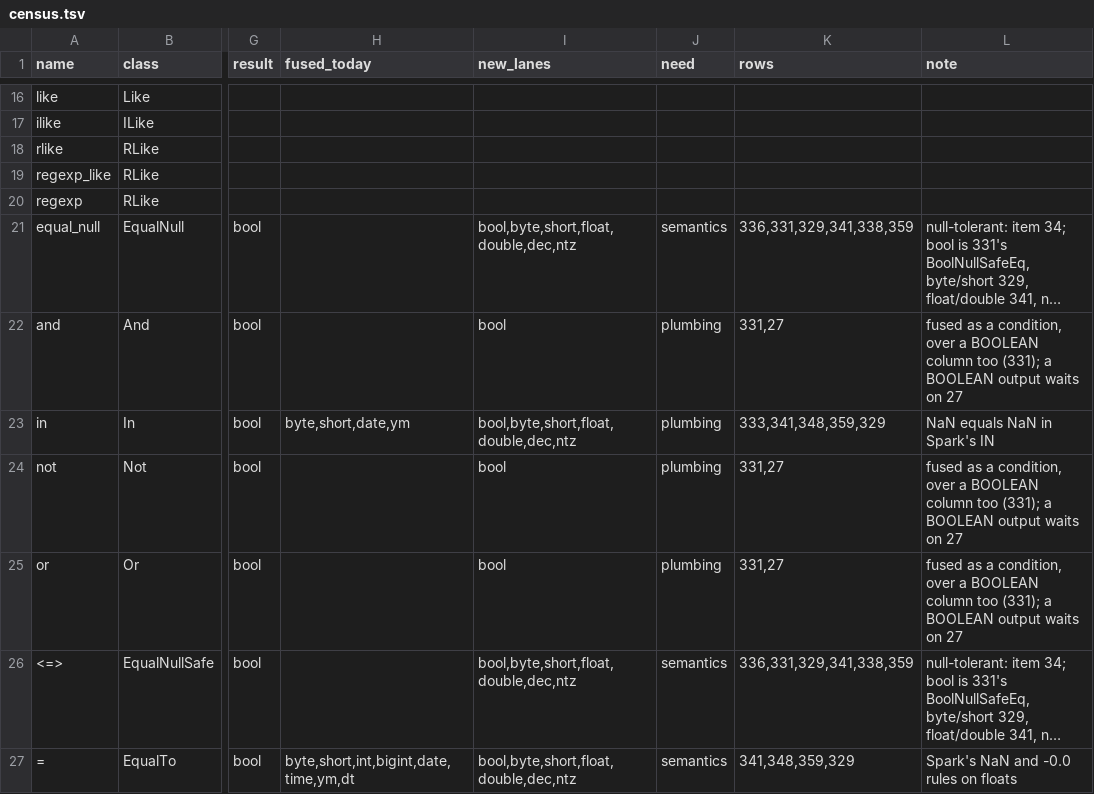
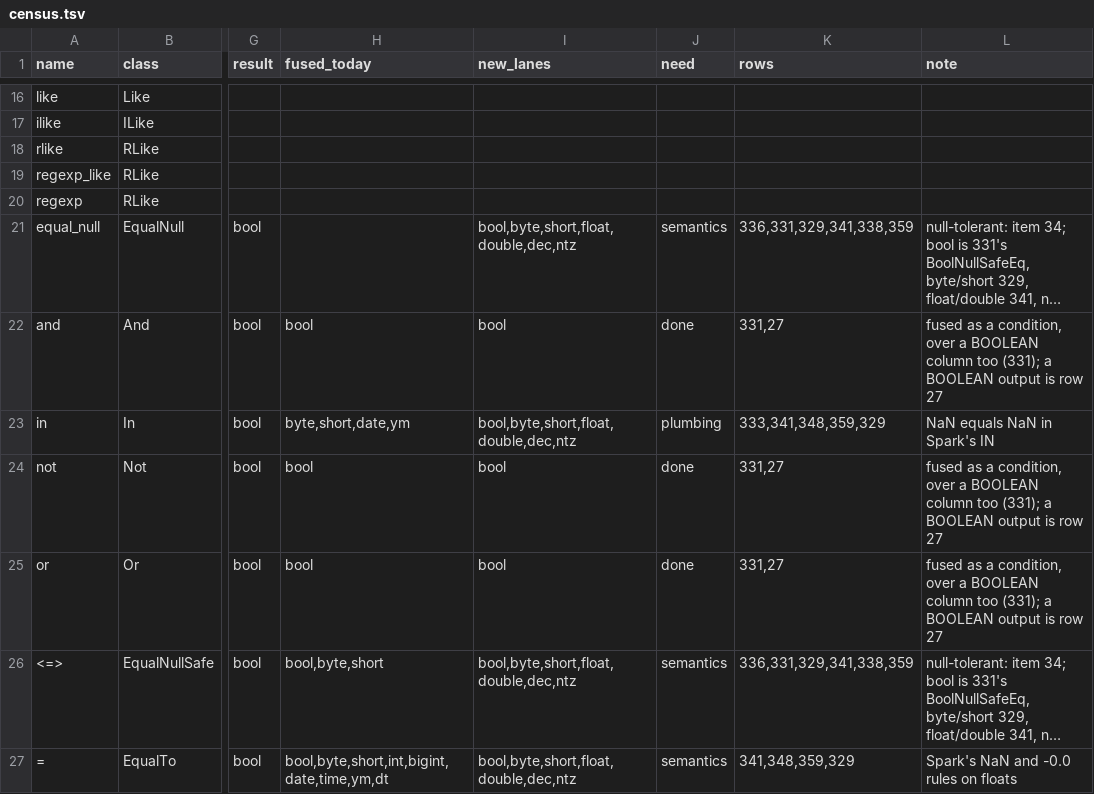
Before and after one commit to MaxGekk/spark, a TSV file: sql/varka/plans/m8/census.tsv, drawn as a sheet; only a part is shown, gaps mark what is left out; long unchanged cells end in …; the diff covers the shown part only; the diff names each change by its address in the sheet, - before the commit and + after, or states it on an @@ line.

```diff
--- a/sql/varka/plans/m8/census.tsv
+++ b/sql/varka/plans/m8/census.tsv
-H22 (fused_today): (empty)
+H22 (fused_today): bool
-J22 (need): plumbing
+J22 (need): done
-L22 (note): …BOOLEAN output waits on 27
+L22 (note): …BOOLEAN output is row 27
-H24:H25 (fused_today): (empty)
+H24:H25 (fused_today): bool
-J24:J25 (need): plumbing
+J24:J25 (need): done
-L24:L25 (note): …BOOLEAN output waits on 27
+L24:L25 (note): …BOOLEAN output is row 27
-H26 (fused_today): (empty)
+H26 (fused_today): bool,byte,short
-H27 (fused_today): byte,short,int,bigint,date,time,ym,dt
+H27 (fused_today): bool,byte,short,int,bigint,date,time,ym,dt
```
Also changed, not shown: 10 edited cells elsewhere in this file, 16 other files.
